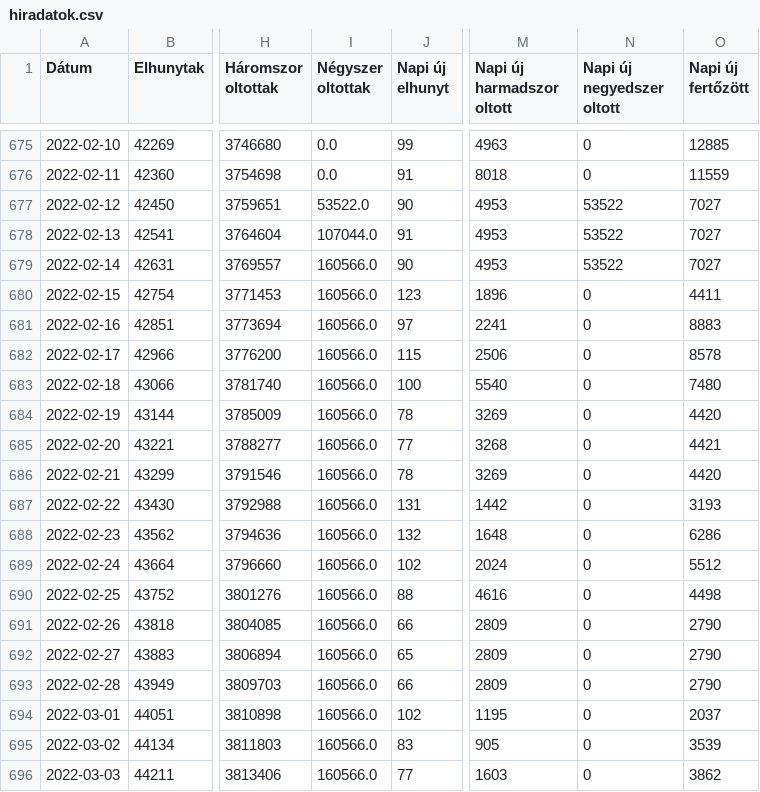
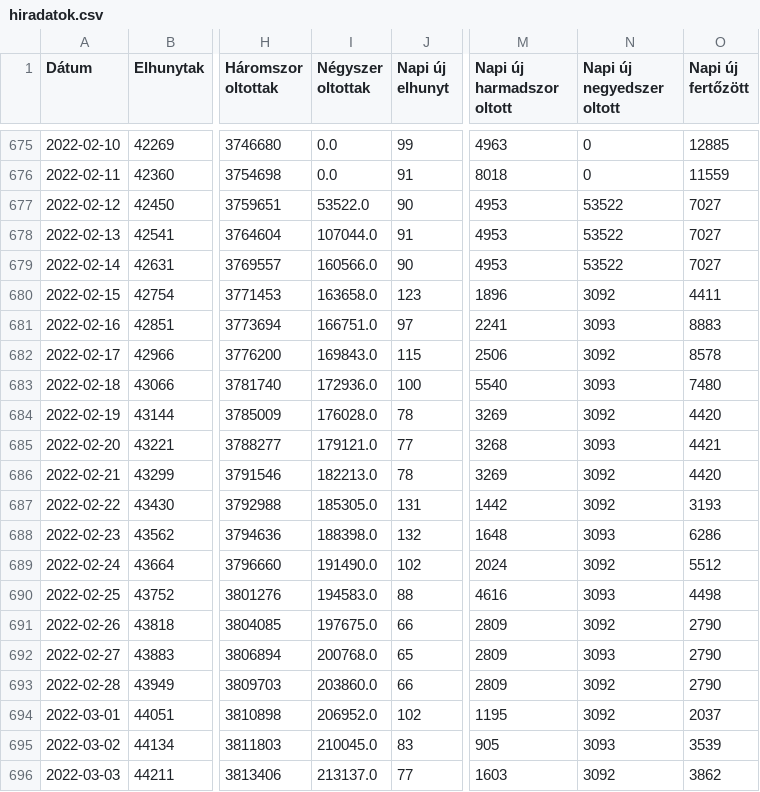
Before and after one commit to kamutelapo/covid, a CSV file: adatok/hiradatok.csv, drawn as a sheet; only a part is shown, gaps mark what is left out; the diff covers the shown part only; the diff names each change by its address in the sheet, - before the commit and + after, or states it on an @@ line.

```diff
--- a/adatok/hiradatok.csv
+++ b/adatok/hiradatok.csv
-I680 (Négyszer oltottak): 160566.0
+I680 (Négyszer oltottak): 163658.0
-N680 (Napi új negyedszer oltott): 0
+N680 (Napi új negyedszer oltott): 3092
-I681 (Négyszer oltottak): 160566.0
+I681 (Négyszer oltottak): 166751.0
-N681 (Napi új negyedszer oltott): 0
+N681 (Napi új negyedszer oltott): 3093
-I682 (Négyszer oltottak): 160566.0
+I682 (Négyszer oltottak): 169843.0
-N682 (Napi új negyedszer oltott): 0
+N682 (Napi új negyedszer oltott): 3092
-I683 (Négyszer oltottak): 160566.0
+I683 (Négyszer oltottak): 172936.0
-N683 (Napi új negyedszer oltott): 0
+N683 (Napi új negyedszer oltott): 3093
-I684 (Négyszer oltottak): 160566.0
+I684 (Négyszer oltottak): 176028.0
-N684 (Napi új negyedszer oltott): 0
+N684 (Napi új negyedszer oltott): 3092
-I685 (Négyszer oltottak): 160566.0
+I685 (Négyszer oltottak): 179121.0
-N685 (Napi új negyedszer oltott): 0
+N685 (Napi új negyedszer oltott): 3093
-I686 (Négyszer oltottak): 160566.0
+I686 (Négyszer oltottak): 182213.0
-N686:N687 (Napi új negyedszer oltott): 0
+N686:N687 (Napi új negyedszer oltott): 3092
-I687 (Négyszer oltottak): 160566.0
+I687 (Négyszer oltottak): 185305.0
-I688 (Négyszer oltottak): 160566.0
+I688 (Négyszer oltottak): 188398.0
-N688 (Napi új negyedszer oltott): 0
+N688 (Napi új negyedszer oltott): 3093
-I689 (Négyszer oltottak): 160566.0
+I689 (Négyszer oltottak): 191490.0
-N689 (Napi új negyedszer oltott): 0
+N689 (Napi új negyedszer oltott): 3092
-I690 (Négyszer oltottak): 160566.0
+I690 (Négyszer oltottak): 194583.0
-N690 (Napi új negyedszer oltott): 0
+N690 (Napi új negyedszer oltott): 3093
-I691 (Négyszer oltottak): 160566.0
+I691 (Négyszer oltottak): 197675.0
-N691 (Napi új negyedszer oltott): 0
+N691 (Napi új negyedszer oltott): 3092
-I692 (Négyszer oltottak): 160566.0
+I692 (Négyszer oltottak): 200768.0
-N692 (Napi új negyedszer oltott): 0
+N692 (Napi új negyedszer oltott): 3093
-I693 (Négyszer oltottak): 160566.0
+I693 (Négyszer oltottak): 203860.0
-N693:N694 (Napi új negyedszer oltott): 0
+N693:N694 (Napi új negyedszer oltott): 3092
-I694 (Négyszer oltottak): 160566.0
+I694 (Négyszer oltottak): 206952.0
-I695 (Négyszer oltottak): 160566.0
+I695 (Négyszer oltottak): 210045.0
-N695 (Napi új negyedszer oltott): 0
+N695 (Napi új negyedszer oltott): 3093
-I696 (Négyszer oltottak): 160566.0
+I696 (Négyszer oltottak): 213137.0
-N696 (Napi új negyedszer oltott): 0
+N696 (Napi új negyedszer oltott): 3092
```
Also changed, not shown: 3 added rows and 2 edited cells elsewhere in this file, 14 other files.
